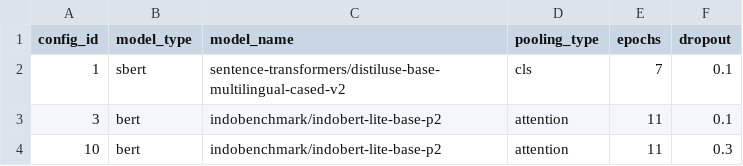
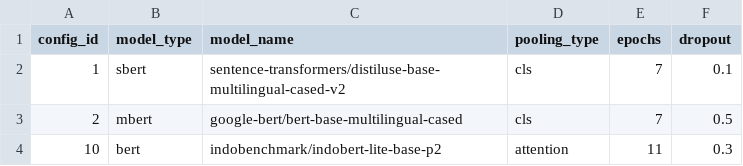
Before and after one commit to bwbayu/asas_development, a CSV file: experiments/results/best_model/cross/config.csv, drawn as a sheet; removed rows and columns are numbered as before the commit, all else as after; the diff names each change by its address in the sheet, - before the commit and + after, or states it on an @@ line.

```diff
--- a/experiments/results/best_model/cross/config.csv
+++ b/experiments/results/best_model/cross/config.csv
-row 3: 3 | bert | indobenchmark/indobert-lite-base-p2 | attention | 11 | 0.1
+row 3: 2 | mbert | google-bert/bert-base-multilingual-cased | cls | 7 | 0.5
```
Also changed, not shown: experiments/results/best_model/cross/epoch.csv, experiments/results/best_model/cross/inference/result1.csv, 51 other files.
